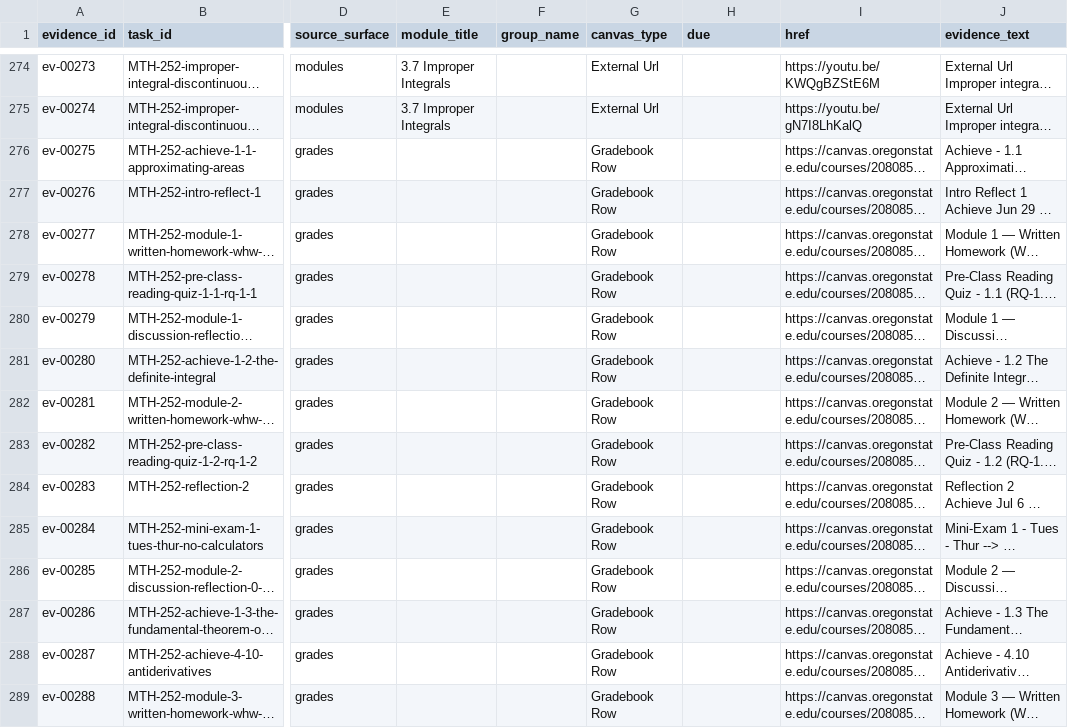
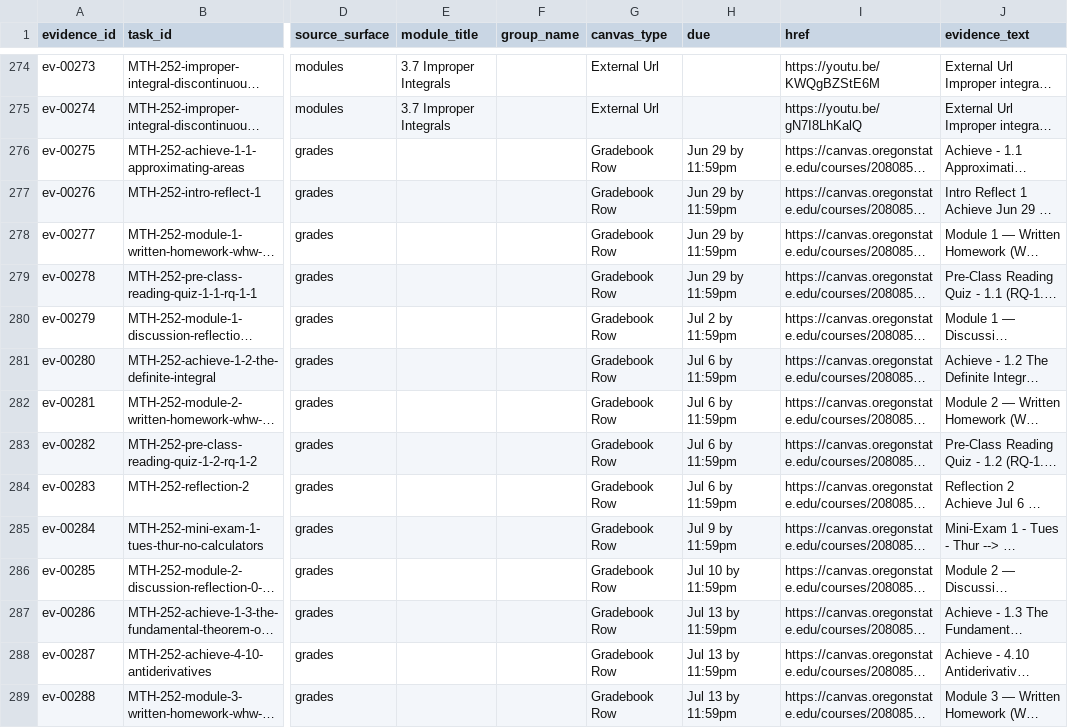
Before and after one commit to commotum/SU26, a CSV file: canvas/index/task_evidence.csv, drawn as a sheet; only a part is shown, gaps mark what is left out; long unchanged cells end in …; the diff covers the shown part only; the diff names each change by its address in the sheet, - before the commit and + after, or states it on an @@ line.

```diff
--- a/canvas/index/task_evidence.csv
+++ b/canvas/index/task_evidence.csv
-H276:H279 (due): (empty)
+H276:H279 (due): Jun 29 by 11:59pm
-H280 (due): (empty)
+H280 (due): Jul 2 by 11:59pm
-H281:H284 (due): (empty)
+H281:H284 (due): Jul 6 by 11:59pm
-H285 (due): (empty)
+H285 (due): Jul 9 by 11:59pm
-H286 (due): (empty)
+H286 (due): Jul 10 by 11:59pm
-H287:H289 (due): (empty)
+H287:H289 (due): Jul 13 by 11:59pm
```
Also changed, not shown: 93 edited cells elsewhere in this file, canvas/index/tasks.csv, 2 other files.
